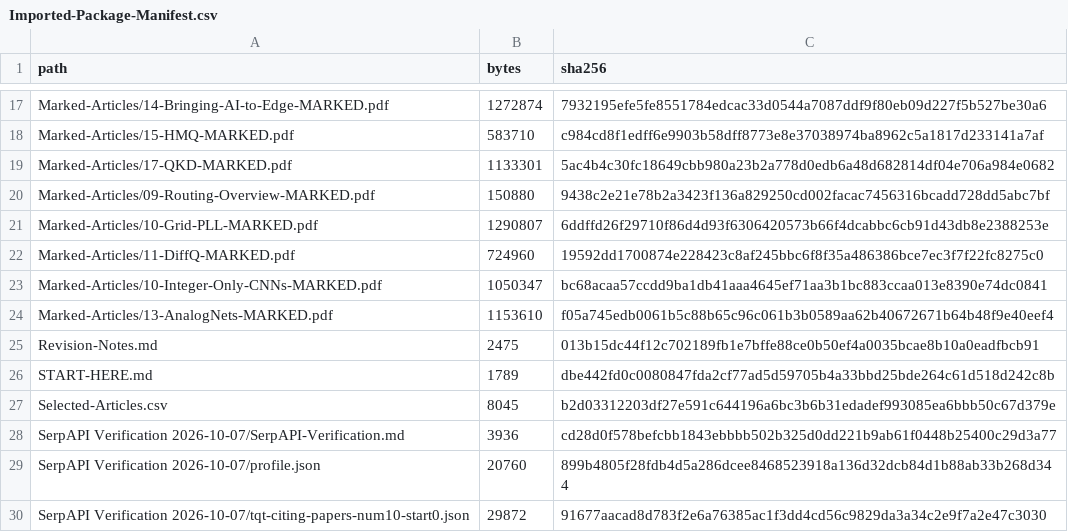
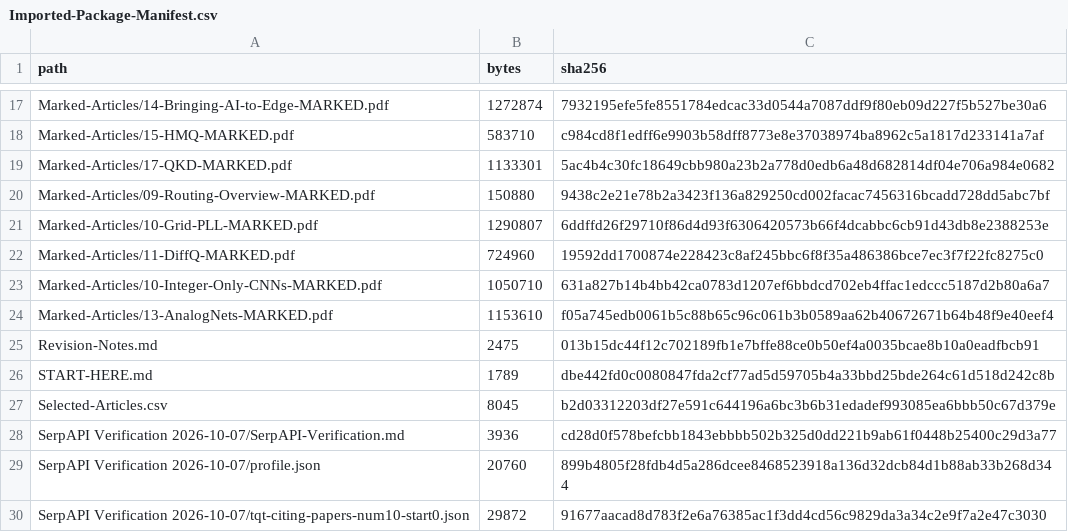
Before and after one commit to sjain-stanford/scholar-survey, a CSV file: provenance/Imported-Package-Manifest.csv, drawn as a sheet; only a part is shown, gaps mark what is left out.

```diff
--- a/provenance/Imported-Package-Manifest.csv
+++ b/provenance/Imported-Package-Manifest.csv
@@ -22,3 +22,3 @@ Marked-Articles/10-Grid-PLL-MARKED.pdf,1290807,6ddffd26f29710f86d4d93f6306420573
 Marked-Articles/11-DiffQ-MARKED.pdf,724960,19592dd1700874e228423c8af245bbc6f8f35a486386bce7ec3f7f22fc8275c0
-Marked-Articles/10-Integer-Only-CNNs-MARKED.pdf,1050347,bc68acaa57ccdd9ba1db41aaa4645ef71aa3b1bc883ccaa013e8390e74dc0841
+Marked-Articles/10-Integer-Only-CNNs-MARKED.pdf,1050710,631a827b14b4bb42ca0783d1207ef6bbdcd702eb4ffac1edccc5187d2b80a6a7
 Marked-Articles/13-AnalogNets-MARKED.pdf,1153610,f05a745edb0061b5c88b65c96c061b3b0589aa62b40672671b64b48f9e40eef4
```
Also changed, not shown: docs/Delivery-Manifest.csv, docs/Discussion-Page-Index.csv, 19 other files.
